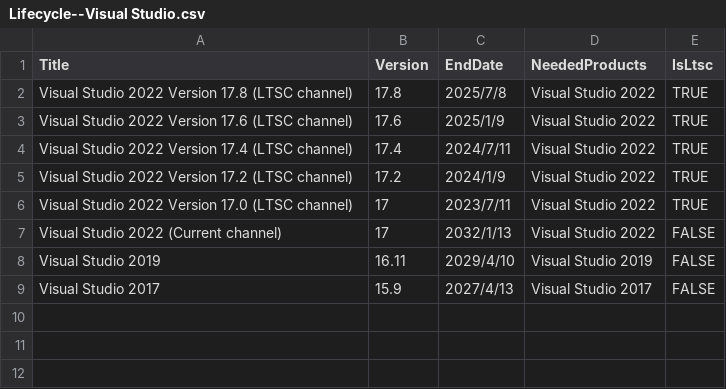
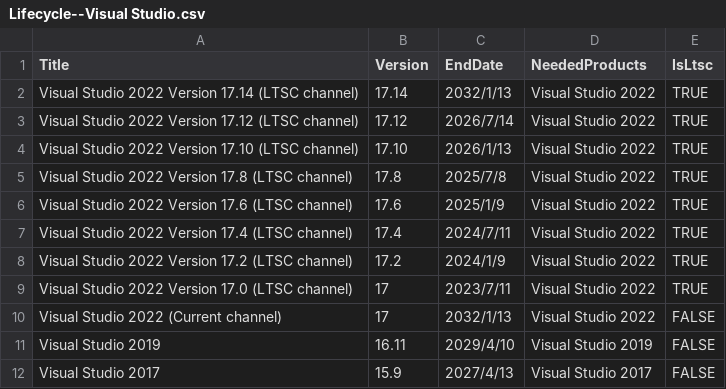
Before and after one commit to rin309/Wsustainable, a CSV file: Assets/Lifecycle--Visual Studio.csv, drawn as a sheet; the diff names each change by its address in the sheet, - before the commit and + after, or states it on an @@ line.

```diff
--- a/Assets/Lifecycle--Visual Studio.csv
+++ b/Assets/Lifecycle--Visual Studio.csv
+row 2: Visual Studio 2022 Version 17.14 (LTSC channel) | 17.14 | 2032/1/13 | Visual Studio 2022 | TRUE
+row 3: Visual Studio 2022 Version 17.12 (LTSC channel) | 17.12 | 2026/7/14 | Visual Studio 2022 | TRUE
+row 4: Visual Studio 2022 Version 17.10 (LTSC channel) | 17.10 | 2026/1/13 | Visual Studio 2022 | TRUE
```
Also changed, not shown: Assets/Lifecycle--Windows 11.csv, DeclineFilters/Microsoft Defender Antivirus.csv.
